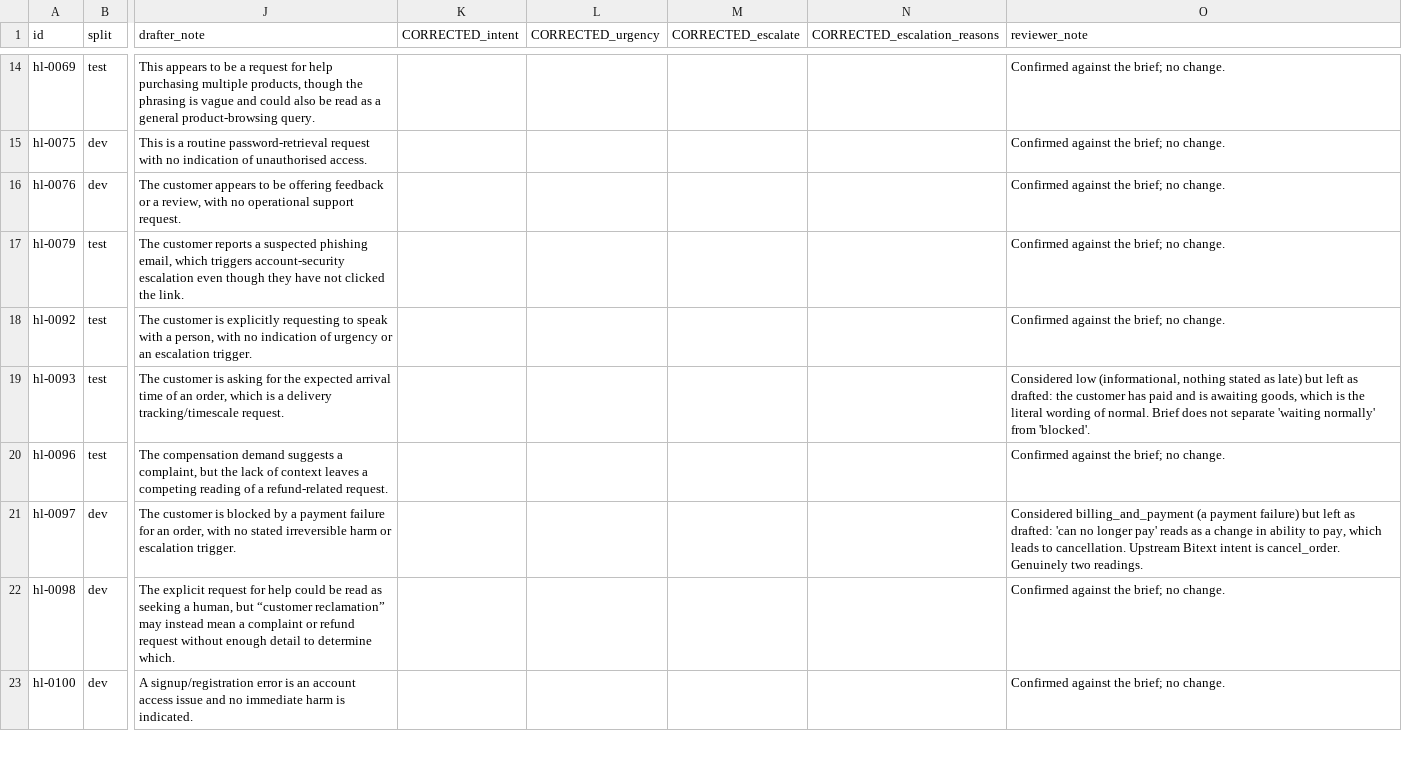
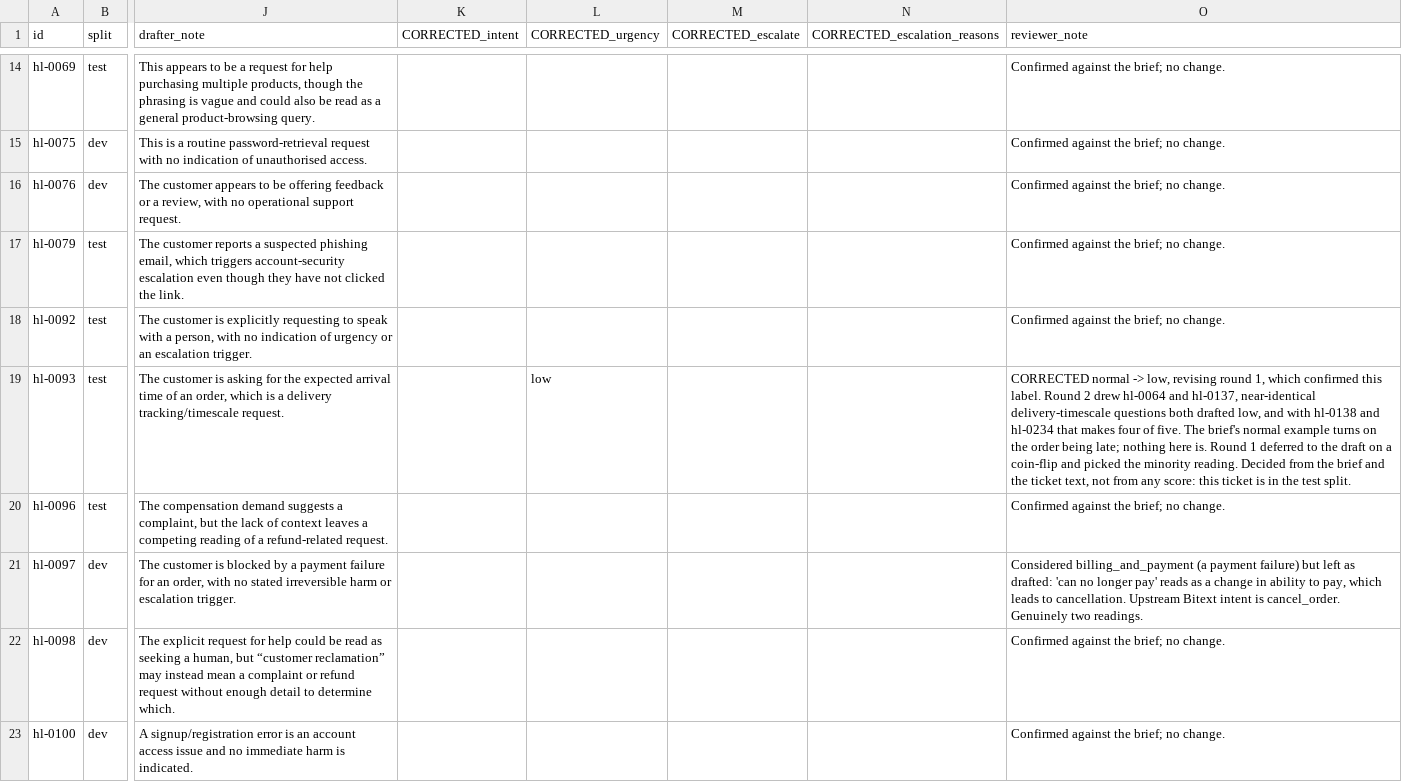
Before and after one commit to LeandHadergjonaj/llm-support-triage, a CSV file: data/review/label_review_sample.csv, drawn as a sheet; only a part is shown, gaps mark what is left out; the diff names each change by its address in the sheet, - before the commit and + after, or states it on an @@ line.

```diff
--- a/data/review/label_review_sample.csv
+++ b/data/review/label_review_sample.csv
-L19 (CORRECTED_urgency): (empty)
+L19 (CORRECTED_urgency): low
-O19 (reviewer_note): Considered low (informational, nothing stated as late) but left as drafted: the customer has paid and is awaiting goods, which is the literal wording of normal. Brief does not separate 'waiting normally' from 'blocked'.
+O19 (reviewer_note): CORRECTED normal -> low, revising round 1, which confirmed this label. Round 2 drew hl-0064 and hl-0137, near-identical delivery-timescale questions both drafted low, and with hl-0138 and hl-0234 that makes four of five. The brief's normal example turns on the order being late; nothing here is. Round 1 deferred to the draft on a coin-flip and picked the minority reading. Decided from the brief and the ticket text, not from any score: this ticket is in the test split.
```
Also changed, not shown: 24 other files.
